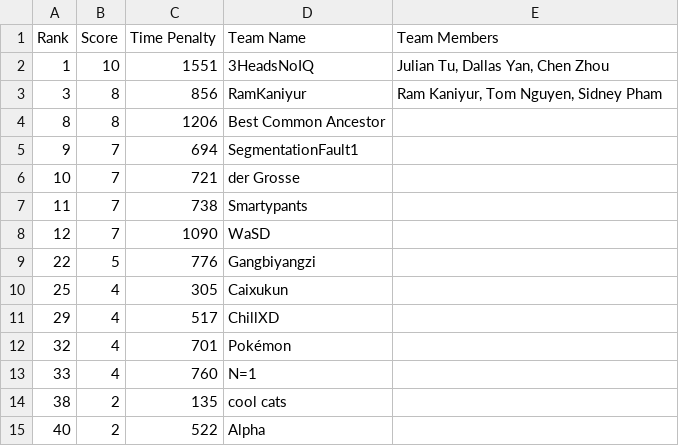
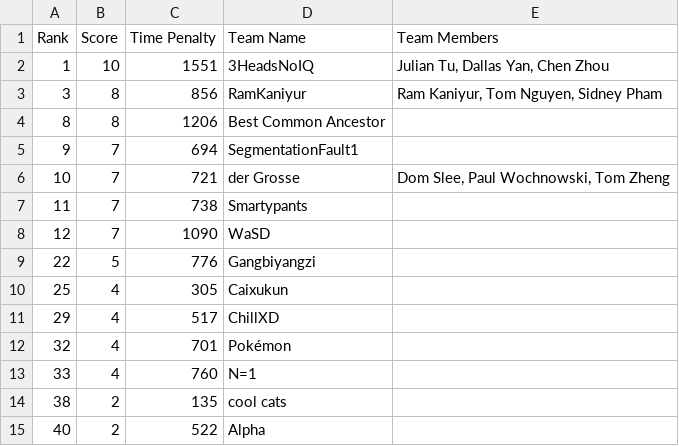
Before and after one commit to unswcpmsoc/main-website, a CSV file: content/assets/results/2019/ICPC/divisionals.csv, drawn as a sheet.

Commit message:
Added a team

```diff
--- a/content/assets/results/2019/ICPC/divisionals.csv
+++ b/content/assets/results/2019/ICPC/divisionals.csv
@@ -5,3 +5,3 @@ Rank	Score	Time Penalty	Team Name	Team Members
 9	7	694	SegmentationFault1	
-10	7	721	der Grosse	
+10	7	721	der Grosse	Dom Slee, Paul Wochnowski, Tom Zheng
 11	7	738	Smartypants	
```
